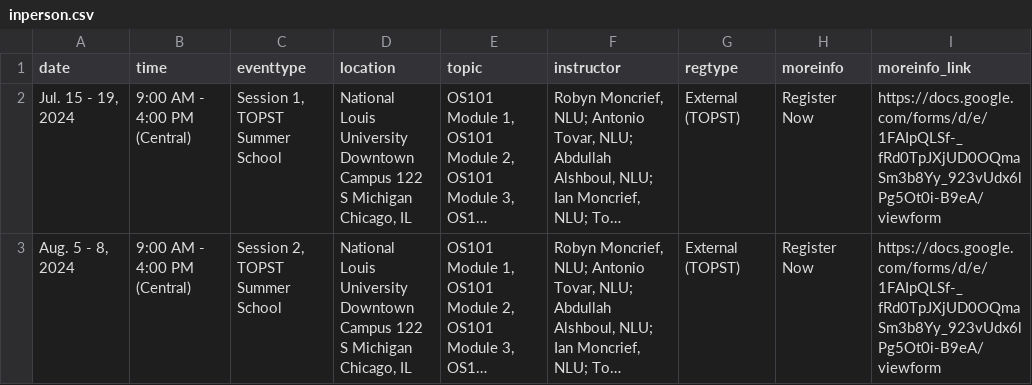
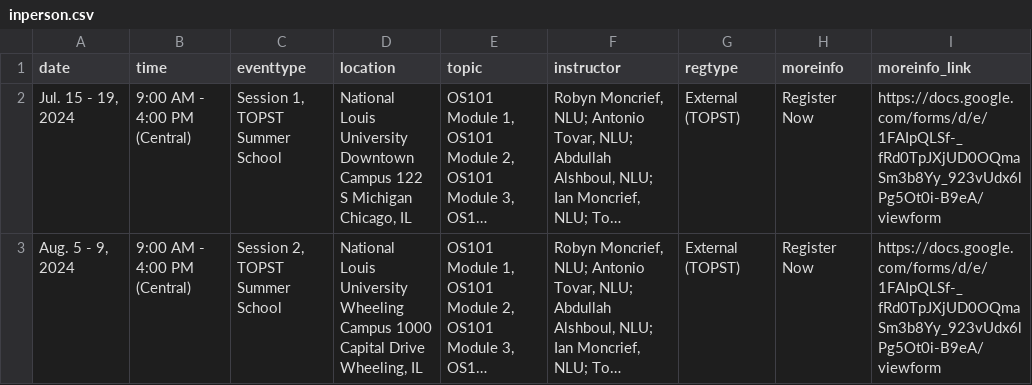
Before and after one commit to bressler1995/TOPS-Website-Front-End, a CSV file: _data/inperson.csv, drawn as a sheet; long unchanged cells end in …; the diff names each change by its address in the sheet, - before the commit and + after, or states it on an @@ line.

```diff
--- a/_data/inperson.csv
+++ b/_data/inperson.csv
-A3 (date): Aug. 5 - 8, 2024
+A3 (date): Aug. 5 - 9, 2024
-D3 (location): …Louis University Downtown Campus 122 S Michigan Chicago, IL
+D3 (location): …Louis University Wheeling Campus 1000 Capital Drive Wheeling, IL
```
Also changed, not shown: 1 other file.
